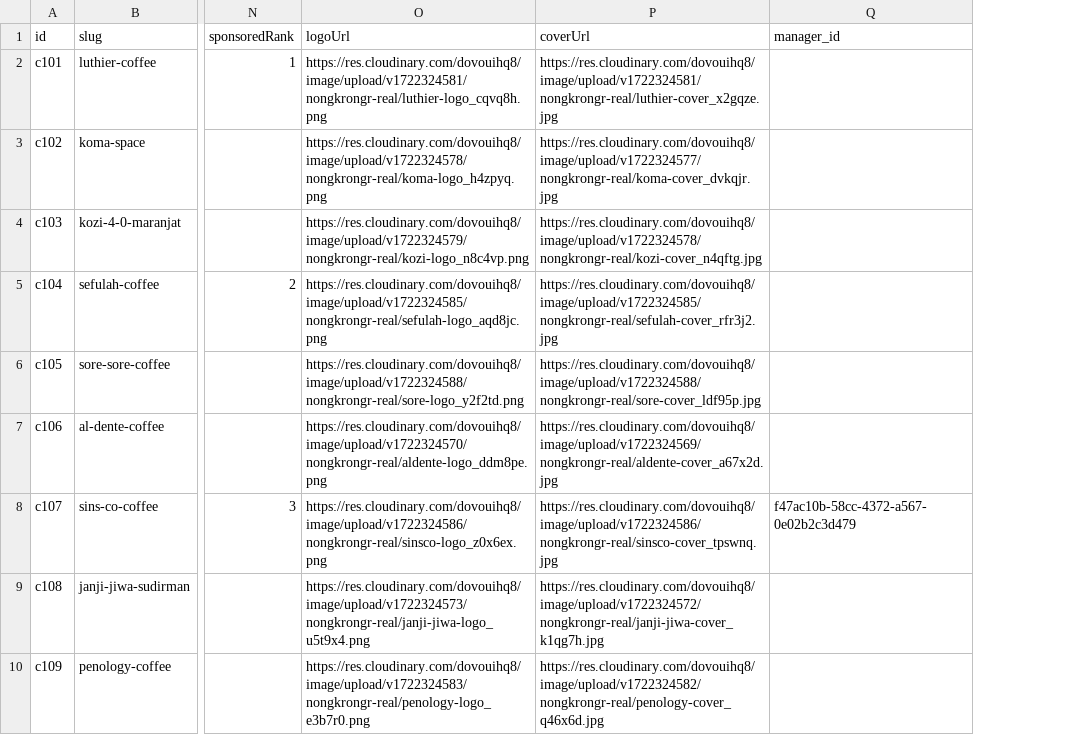
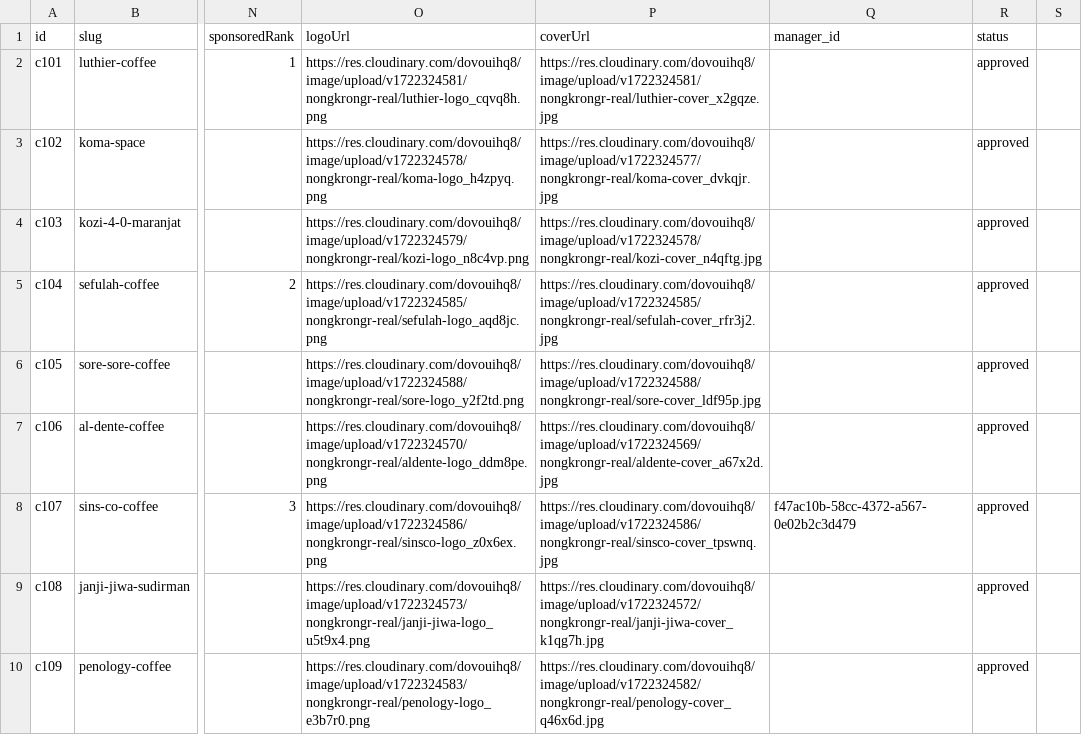
Before and after one commit to taufiksamantha-web/nongkrongr, a CSV file: cafes.csv, drawn as a sheet; only a part is shown, gaps mark what is left out; the diff names each change by its address in the sheet, - before the commit and + after, or states it on an @@ line.

```diff
--- a/cafes.csv
+++ b/cafes.csv
+column R (status), rows 2-10: all approved
+column S, empty
```
Also changed, not shown: 23 other files.
